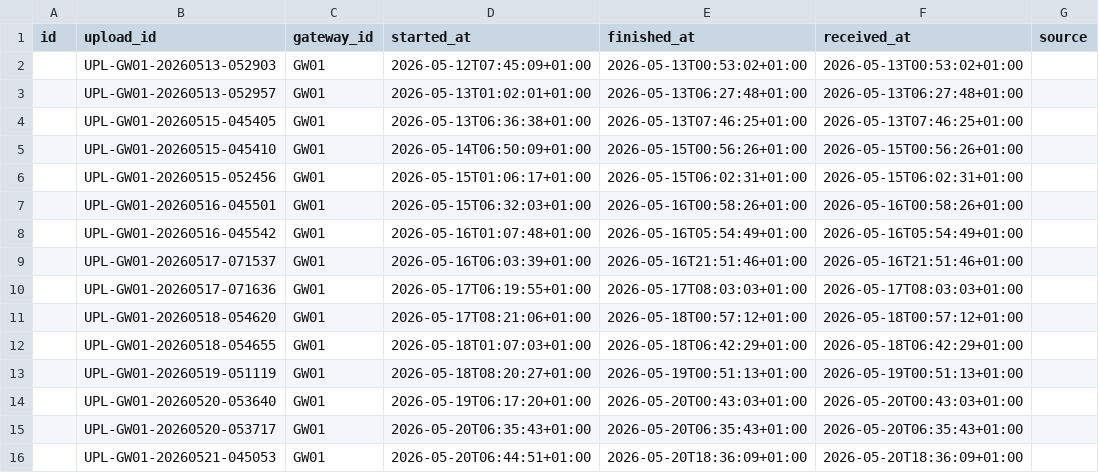
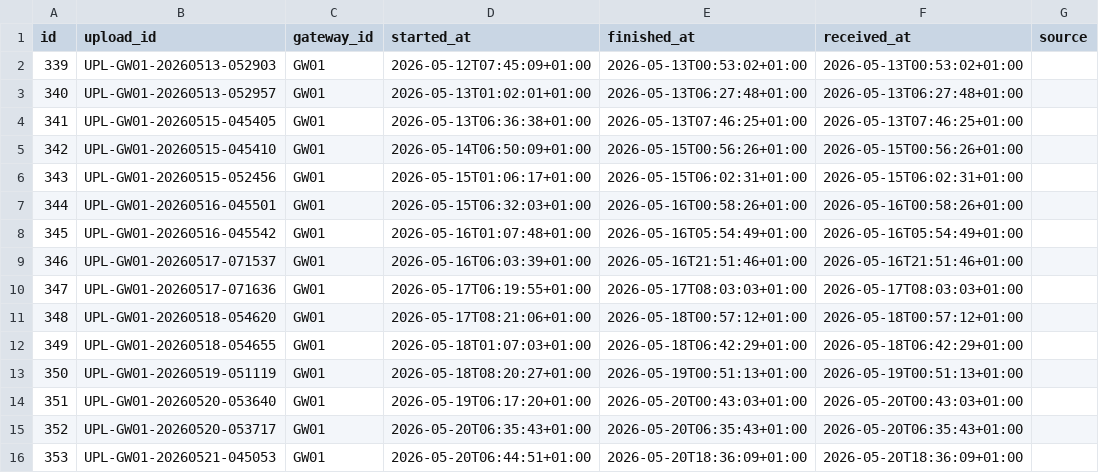
Before and after one commit to abdou-henna/agri-iot-backend, a CSV file: Csvdemo/uploads.csv, drawn as a sheet; only a part is shown; the diff names each change by its address in the sheet, - before the commit and + after, or states it on an @@ line.

Commit message:
Reorder uploads in uploads.csv to maintain chronological order

```diff
--- a/Csvdemo/uploads.csv
+++ b/Csvdemo/uploads.csv
-A2 (id): (empty)
+A2 (id): 339
-A3 (id): (empty)
+A3 (id): 340
-A4 (id): (empty)
+A4 (id): 341
-A5 (id): (empty)
+A5 (id): 342
-A6 (id): (empty)
+A6 (id): 343
-A7 (id): (empty)
+A7 (id): 344
-A8 (id): (empty)
+A8 (id): 345
-A9 (id): (empty)
+A9 (id): 346
-A10 (id): (empty)
+A10 (id): 347
-A11 (id): (empty)
+A11 (id): 348
-A12 (id): (empty)
+A12 (id): 349
-A13 (id): (empty)
+A13 (id): 350
-A14 (id): (empty)
+A14 (id): 351
-A15 (id): (empty)
+A15 (id): 352
-A16 (id): (empty)
+A16 (id): 353
```
